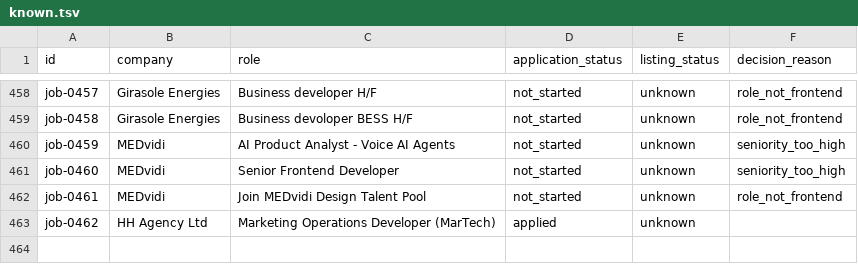
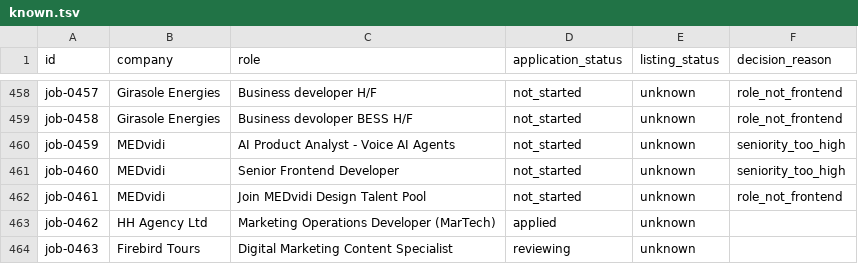
Before and after one commit to stupidkubik/job-searcher, a TSV file: data/index/known.tsv, drawn as a sheet; only a part is shown, gaps mark what is left out; the diff names each change by its address in the sheet, - before the commit and + after, or states it on an @@ line.

```diff
--- a/data/index/known.tsv
+++ b/data/index/known.tsv
+row 464: job-0463 | Firebird Tours | Digital Marketing Content Specialist | reviewing | unknown
```
Also changed, not shown: data/index/active.csv, data/index/keys.tsv, 5 other files.
